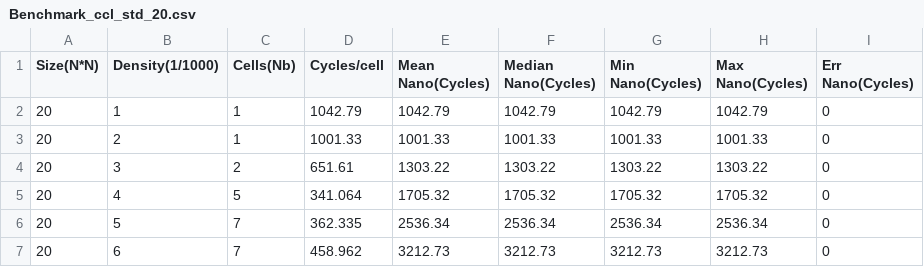
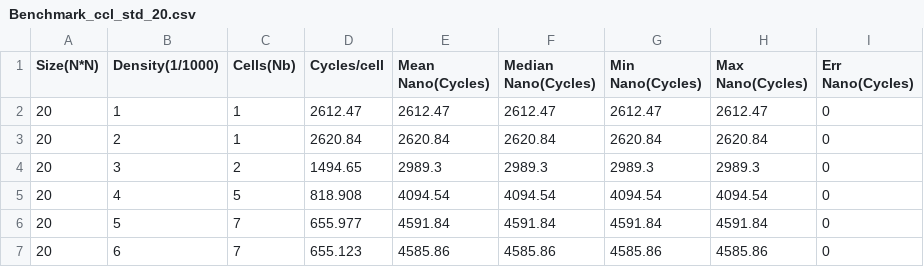
Before and after one commit to jfalcou/kiwaku, a CSV file: benchmark/ACTS/Clusterization/standalone/results/Benchmark_ccl_std_20.csv, drawn as a sheet; only a part is shown; the diff covers the shown part only.

```diff
--- a/benchmark/ACTS/Clusterization/standalone/results/Benchmark_ccl_std_20.csv
+++ b/benchmark/ACTS/Clusterization/standalone/results/Benchmark_ccl_std_20.csv
@@ -1,7 +1,7 @@
 Size(N*N);Density(1/1000);Cells(Nb);Cycles/cell;Mean Nano(Cycles);Median Nano(Cycles);Min Nano(Cycles);Max Nano(Cycles);Err Nano(Cycles)
-20;1;1;1042.79;1042.79;1042.79;1042.79;1042.79;0
-20;2;1;1001.33;1001.33;1001.33;1001.33;1001.33;0
-20;3;2;651.61;1303.22;1303.22;1303.22;1303.22;0
-20;4;5;341.064;1705.32;1705.32;1705.32;1705.32;0
-20;5;7;362.335;2536.34;2536.34;2536.34;2536.34;0
-20;6;7;458.962;3212.73;3212.73;3212.73;3212.73;0
+20;1;1;2612.47;2612.47;2612.47;2612.47;2612.47;0
+20;2;1;2620.84;2620.84;2620.84;2620.84;2620.84;0
+20;3;2;1494.65;2989.3;2989.3;2989.3;2989.3;0
+20;4;5;818.908;4094.54;4094.54;4094.54;4094.54;0
+20;5;7;655.977;4591.84;4591.84;4591.84;4591.84;0
+20;6;7;655.123;4585.86;4585.86;4585.86;4585.86;0
```
Also changed, not shown: 20 edited cells elsewhere in this file, benchmark/ACTS/Clusterization/kwk/results/Benchmark_ccl_kwk_table_10.csv, benchmark/ACTS/Clusterization/kwk/results/Benchmark_ccl_kwk_table_100.csv, 53 other files.
